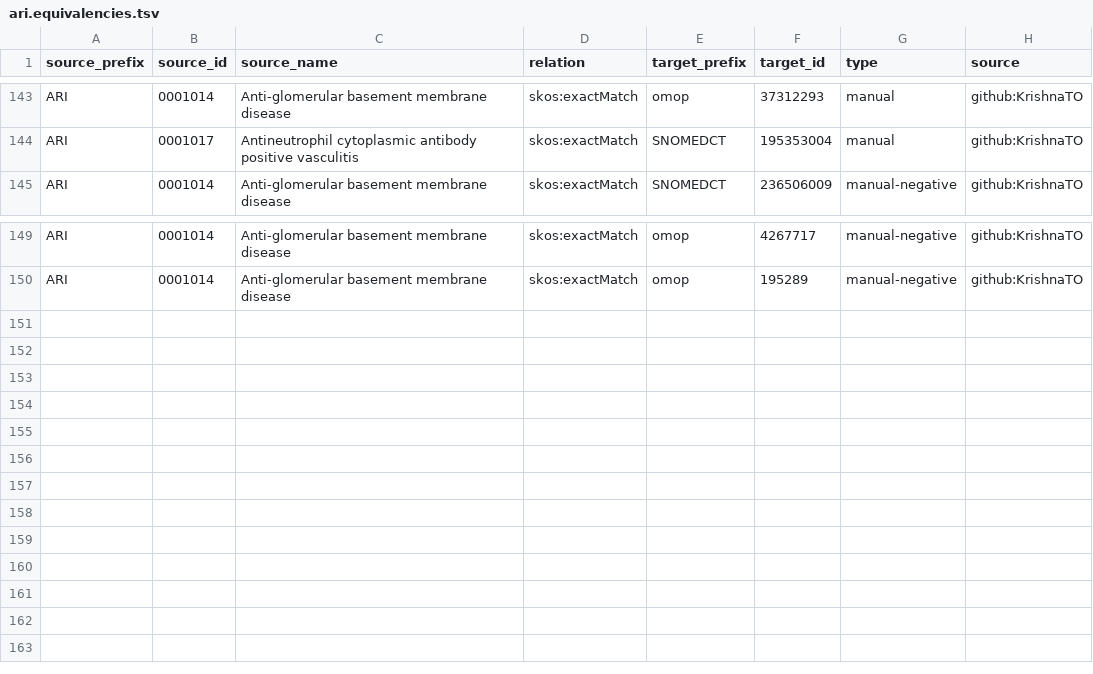
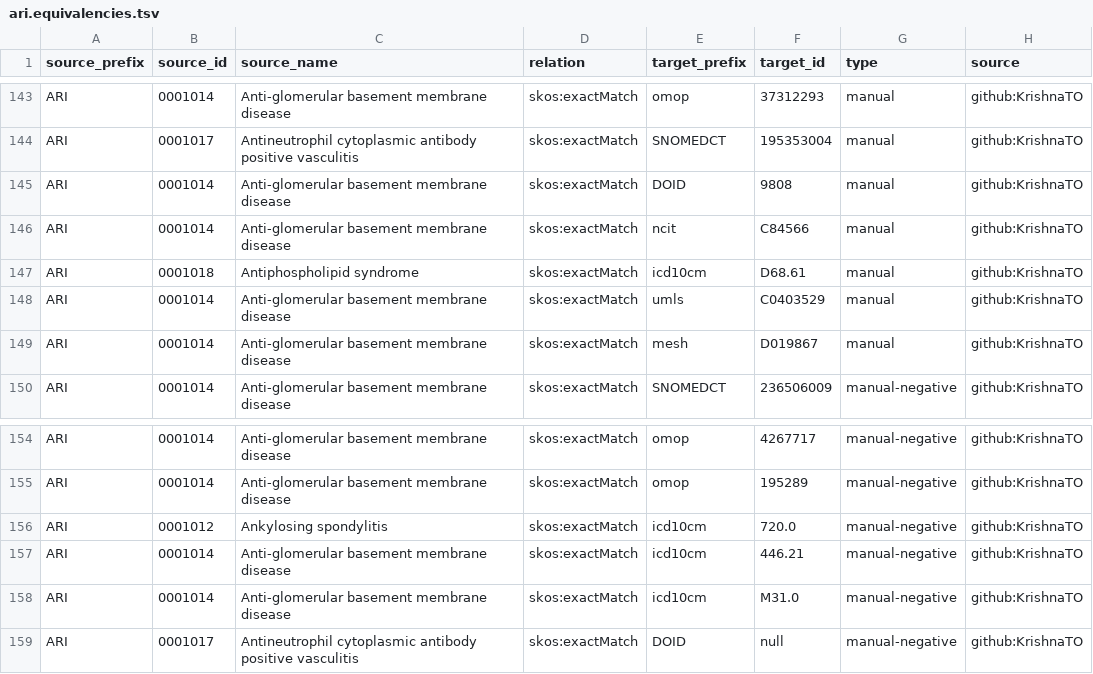
Before and after one commit to KrishnaTO/ARI, a TSV file: mappings/ari.equivalencies.tsv, drawn as a sheet; only a part is shown, gaps mark what is left out; the diff names each change by its address in the sheet, - before the commit and + after, or states it on an @@ line.

Commit message:
Cross-reference mappings (mappings review)

```diff
--- a/mappings/ari.equivalencies.tsv
+++ b/mappings/ari.equivalencies.tsv
+row 145: ARI | 0001014 | Anti-glomerular basement membrane disease | skos:exactMatch | DOID | 9808 | manual | github:KrishnaTO
+row 146: ARI | 0001014 | Anti-glomerular basement membrane disease | skos:exactMatch | ncit | C84566 | manual | github:KrishnaTO
+row 147: ARI | 0001018 | Antiphospholipid syndrome | skos:exactMatch | icd10cm | D68.61 | manual | github:KrishnaTO
+row 148: ARI | 0001014 | Anti-glomerular basement membrane disease | skos:exactMatch | umls | C0403529 | manual | github:KrishnaTO
+row 149: ARI | 0001014 | Anti-glomerular basement membrane disease | skos:exactMatch | mesh | D019867 | manual | github:KrishnaTO
+row 156: ARI | 0001012 | Ankylosing spondylitis | skos:exactMatch | icd10cm | 720.0 | manual-negative | github:KrishnaTO
+row 157: ARI | 0001014 | Anti-glomerular basement membrane disease | skos:exactMatch | icd10cm | 446.21 | manual-negative | github:KrishnaTO
+row 158: ARI | 0001014 | Anti-glomerular basement membrane disease | skos:exactMatch | icd10cm | M31.0 | manual-negative | github:KrishnaTO
+row 159: ARI | 0001017 | Antineutrophil cytoplasmic antibody positive vasculitis | skos:exactMatch | DOID | null | manual-negative | github:KrishnaTO
```
